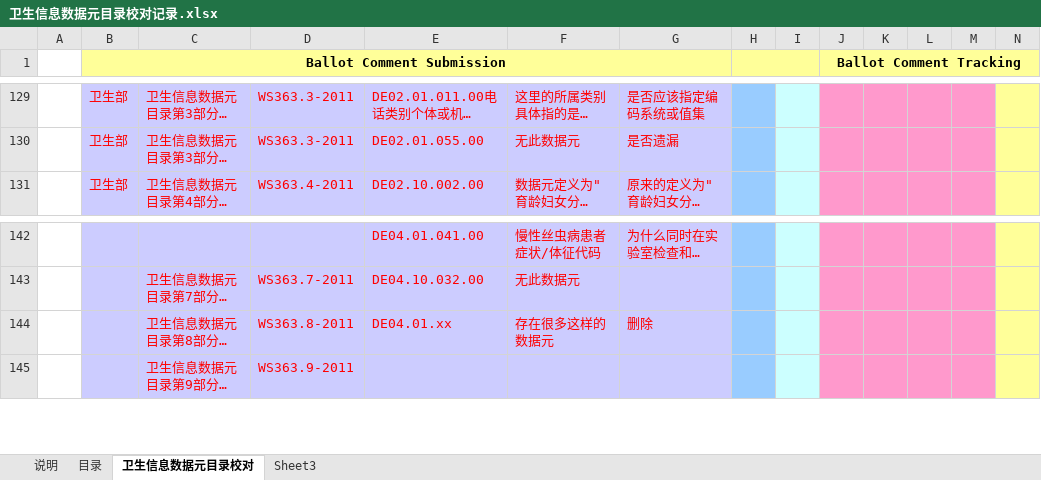
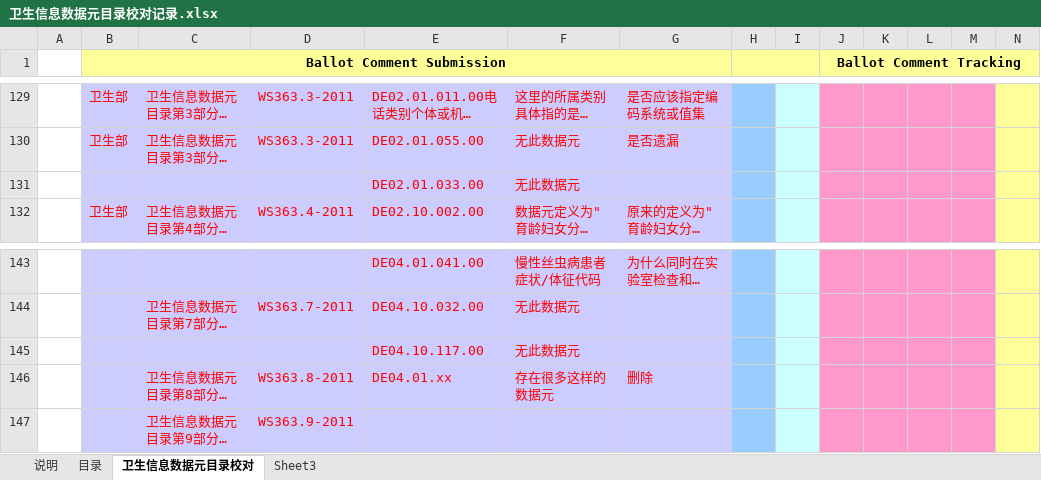
Before and after one commit to bltcn/healthcaredatastandard, an Excel workbook: 成品/R1/卫生信息数据元目录/卫生信息数据元目录校对记录.xlsx, sheet 卫生信息数据元目录校对, drawn as a sheet; only a part is shown, gaps mark what is left out; long unchanged cells end in …; values as stored, in another font and other column widths than the file's, no borders; rows hold the shown columns only; the diff names each change by its address in the sheet, - before the commit and + after, or states it on an @@ line.

```diff
--- a/成品/R1/卫生信息数据元目录/卫生信息数据元目录校对记录.xlsx (sheet 卫生信息数据元目录校对)
+++ b/成品/R1/卫生信息数据元目录/卫生信息数据元目录校对记录.xlsx (sheet 卫生信息数据元目录校对)
+row 131:  |  |  |  | DE02.01.033.00 | 无此数据元
+row 145:  |  |  |  | DE04.10.117.00 | 无此数据元
```
